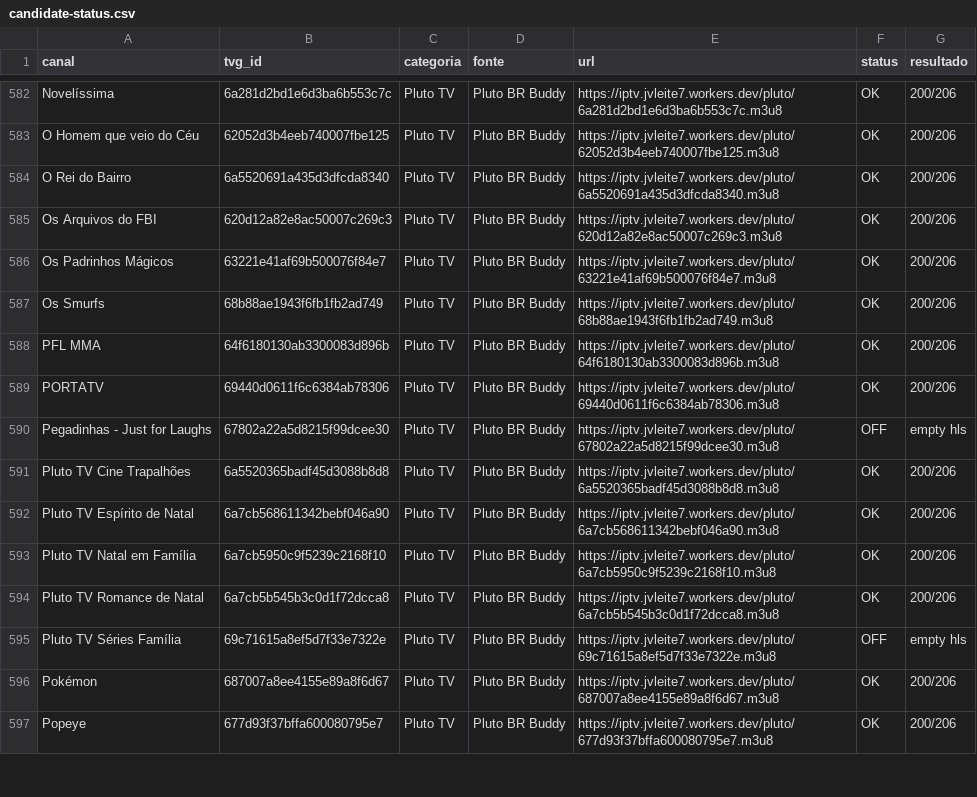
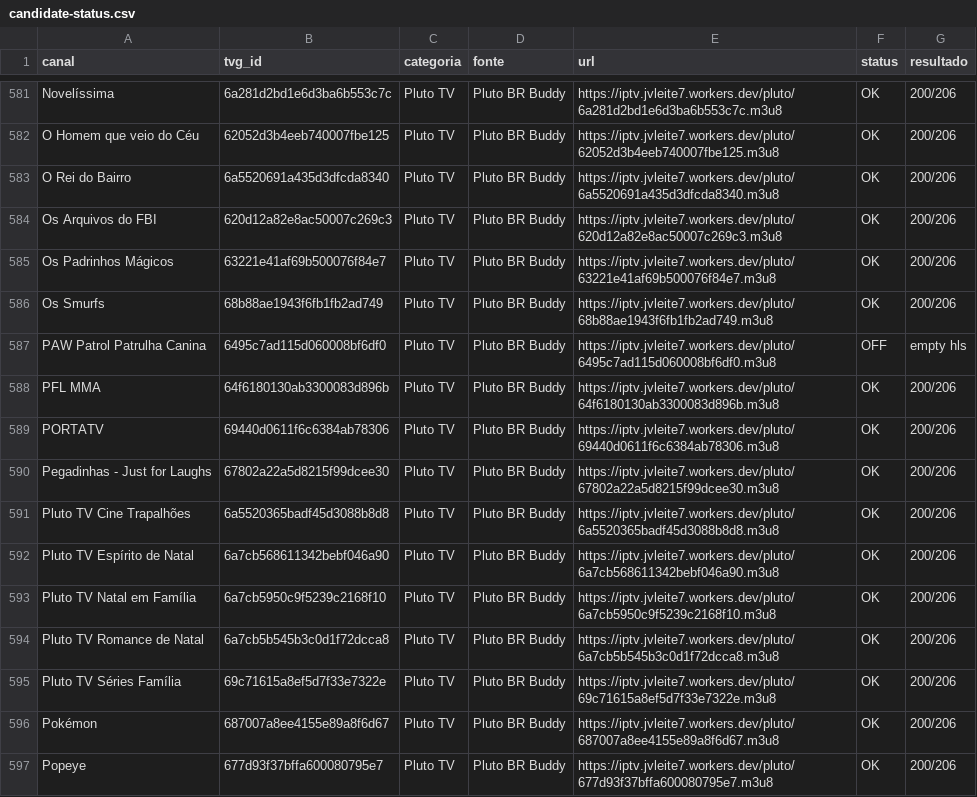
Before and after one commit to feijaum/iptv, a CSV file: candidate-status.csv, drawn as a sheet; only a part is shown, gaps mark what is left out; the diff covers the shown part only.

```diff
--- a/candidate-status.csv
+++ b/candidate-status.csv
@@ -587,5 +586,6 @@ Os Padrinhos Mágicos,63221e41af69b500076f84e7,Pluto TV,Pluto BR Buddy,https://i
 Os Smurfs,68b88ae1943f6fb1fb2ad749,Pluto TV,Pluto BR Buddy,https://iptv.jvleite7.workers.dev/pluto/68b88ae1943f6fb1fb2ad749.m3u8,OK,200/206
+PAW Patrol Patrulha Canina,6495c7ad115d060008bf6df0,Pluto TV,Pluto BR Buddy,https://iptv.jvleite7.workers.dev/pluto/6495c7ad115d060008bf6df0.m3u8,OFF,empty hls
 PFL MMA,64f6180130ab3300083d896b,Pluto TV,Pluto BR Buddy,https://iptv.jvleite7.workers.dev/pluto/64f6180130ab3300083d896b.m3u8,OK,200/206
 PORTATV,69440d0611f6c6384ab78306,Pluto TV,Pluto BR Buddy,https://iptv.jvleite7.workers.dev/pluto/69440d0611f6c6384ab78306.m3u8,OK,200/206
-Pegadinhas - Just for Laughs,67802a22a5d8215f99dcee30,Pluto TV,Pluto BR Buddy,https://iptv.jvleite7.workers.dev/pluto/67802a22a5d8215f99dcee30.m3u8,OFF,empty hls
+Pegadinhas - Just for Laughs,67802a22a5d8215f99dcee30,Pluto TV,Pluto BR Buddy,https://iptv.jvleite7.workers.dev/pluto/67802a22a5d8215f99dcee30.m3u8,OK,200/206
 Pluto TV Cine Trapalhões,6a5520365badf45d3088b8d8,Pluto TV,Pluto BR Buddy,https://iptv.jvleite7.workers.dev/pluto/6a5520365badf45d3088b8d8.m3u8,OK,200/206
@@ -594,3 +594,3 @@ Pluto TV Natal em Família,6a7cb5950c9f5239c2168f10,Pluto TV,Pluto BR Buddy,http
 Pluto TV Romance de Natal,6a7cb5b545b3c0d1f72dcca8,Pluto TV,Pluto BR Buddy,https://iptv.jvleite7.workers.dev/pluto/6a7cb5b545b3c0d1f72dcca8.m3u8,OK,200/206
-Pluto TV Séries Família,69c71615a8ef5d7f33e7322e,Pluto TV,Pluto BR Buddy,https://iptv.jvleite7.workers.dev/pluto/69c71615a8ef5d7f33e7322e.m3u8,OFF,empty hls
+Pluto TV Séries Família,69c71615a8ef5d7f33e7322e,Pluto TV,Pluto BR Buddy,https://iptv.jvleite7.workers.dev/pluto/69c71615a8ef5d7f33e7322e.m3u8,OK,200/206
 Pokémon,687007a8ee4155e89a8f6d67,Pluto TV,Pluto BR Buddy,https://iptv.jvleite7.workers.dev/pluto/687007a8ee4155e89a8f6d67.m3u8,OK,200/206
```
Also changed, not shown: 1 removed row and 128 edited cells elsewhere in this file, stream-status.csv, 4 other files.
